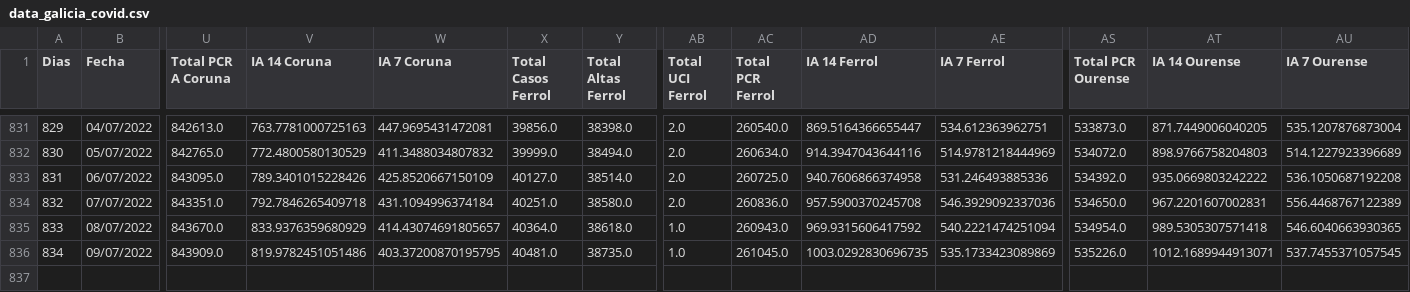
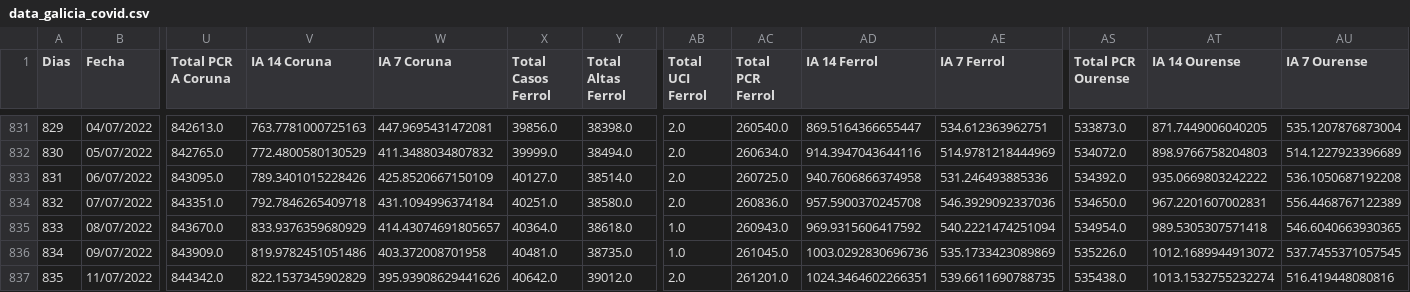
Before and after one commit to dgarcoe/COVID19_Galicia, a CSV file: data_galicia_covid.csv, drawn as a sheet; only a part is shown, gaps mark what is left out; rows hold the shown columns only; the diff names each change by its address in the sheet, - before the commit and + after, or states it on an @@ line.

Commit message:
Added data

```diff
--- a/data_galicia_covid.csv
+++ b/data_galicia_covid.csv
-W836 (IA 7 Coruna): 403.37200870195795
+W836 (IA 7 Coruna): 403.372008701958
-AD836 (IA 14 Ferrol): 1003.0292830696735
+AD836 (IA 14 Ferrol): 1003.0292830696736
-AT836 (IA 14 Ourense): 1012.1689944913071
+AT836 (IA 14 Ourense): 1012.1689944913072
+row 837: 835 | 11/07/2022 | 844342.0 | 822.1537345902829 | 395.93908629441626 | 40642.0 | 39012.0 | 2.0 | 261201.0 | 1024.3464602266351 | 539.6611690788735 | 535438.0 | 1013.1532755232274 | 516.419448080816
```
Also changed, not shown: 17 other files.
